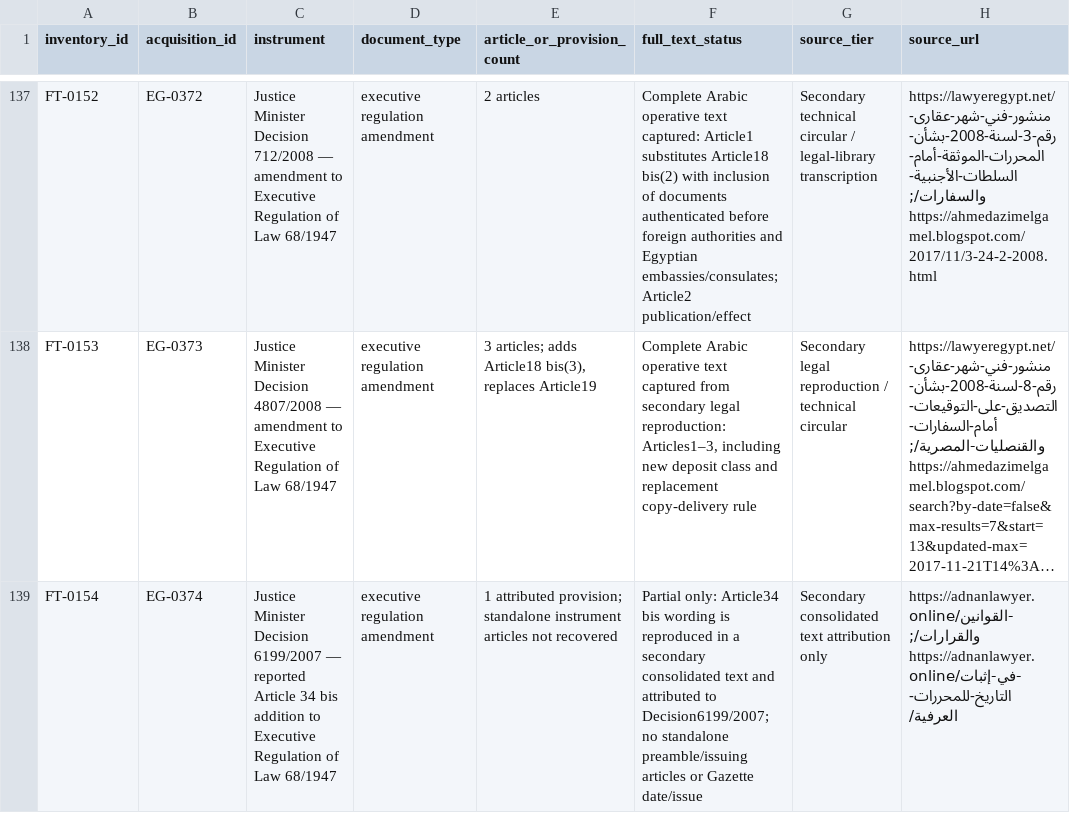
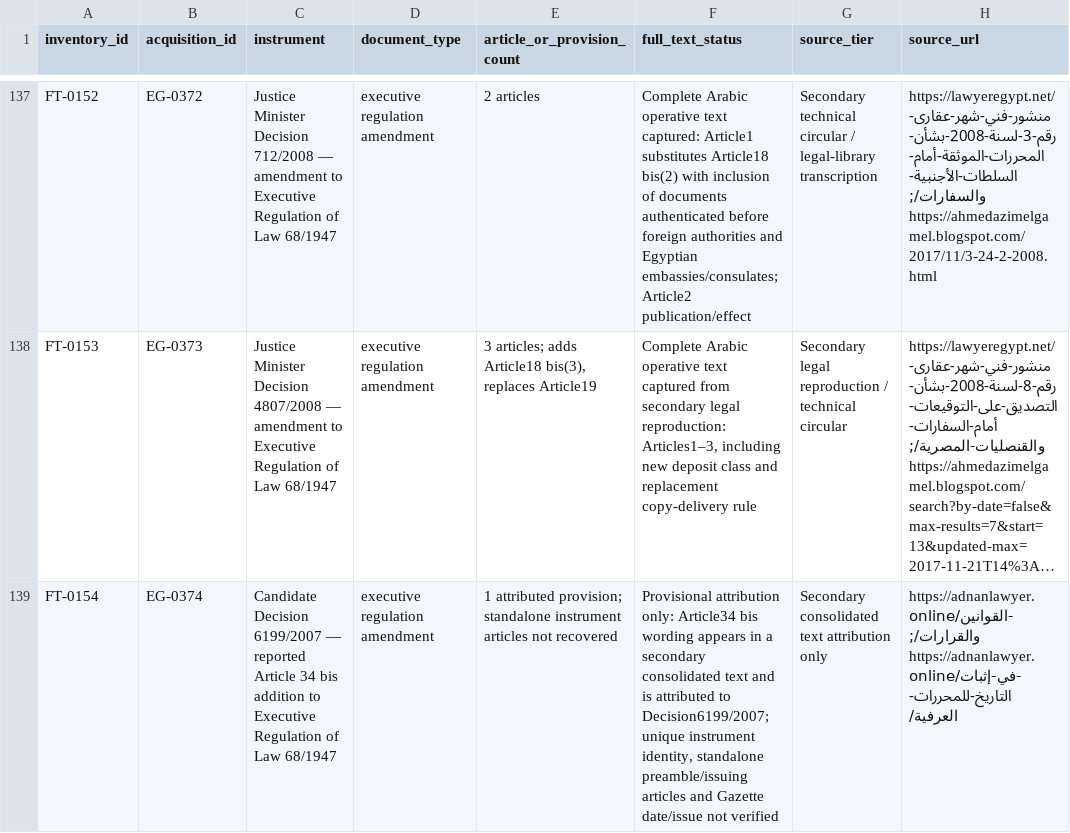
Before and after one commit to abdelmalek384/legal_copilot_latest, a CSV file: data/research/egypt_full_text_inventory_priority_2026-11-18.csv, drawn as a sheet; only a part is shown, gaps mark what is left out; long unchanged cells end in …; the diff names each change by its address in the sheet, - before the commit and + after, or states it on an @@ line.

Commit message:
Qualify candidate 6199 record and flag 4730 publication metadata conflict

```diff
--- a/data/research/egypt_full_text_inventory_priority_2026-11-18.csv
+++ b/data/research/egypt_full_text_inventory_priority_2026-11-18.csv
-C139 (instrument): Justice Minister Decision 6199/2007…
+C139 (instrument): Candidate Decision 6199/2007…
-F139 (full_text_status): Partial only: Article34 bis wording is reproduced in a secondary consolidated text and attributed to Decision6199/2007; no standalone preamble/issuing articles or Gazette date/issue
+F139 (full_text_status): Provisional attribution only: Article34 bis wording appears in a secondary consolidated text and is attributed to Decision6199/2007; unique instrument identity, standalone preamble/issuing articles and Gazette date/issue not verified
```
